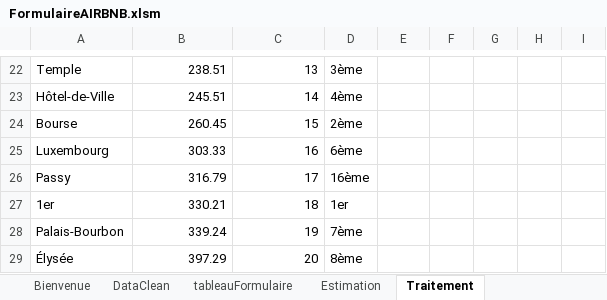
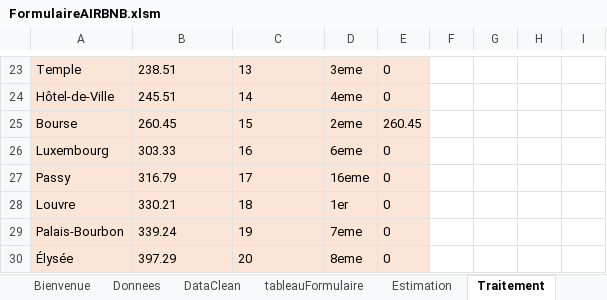
Before and after one commit to Val832/produit_digital, an Excel workbook: VBA/FormulaireAIRBNB.xlsm, sheet Traitement, drawn as a sheet; only a part is shown, gaps mark what is left out; values as stored, in another font and other column widths than the file's, no borders; charts and pictures and table styles not drawn; addresses are those after the commit; the diff covers the shown part only; the diff names each change by its address in the sheet, - before the commit and + after, or states it on an @@ line.

Commit message:
construction du dahboard - réorganisation de la feuille traitement pour plus de clareté

```diff
--- a/VBA/FormulaireAIRBNB.xlsm (sheet Traitement)
+++ b/VBA/FormulaireAIRBNB.xlsm (sheet Traitement)
@@ sheet tab unhidden: Donnees @@
-A23:E30 fill: none
+A23:E30 fill: #FBE5D6
-B23:C30 alignment: right
+B23:C30 alignment: left
-D23: 3ème
+D23: 3eme
-E23:E24: (empty)
+E23:E24: 0
-D24: 4ème
+D24: 4eme
-D25: 2ème
+D25: 2eme
-E25: (empty)
+E25: 260.45
-D26: 6ème
+D26: 6eme
-E26:E30: (empty)
+E26:E30: 0
-D27: 16ème
+D27: 16eme
-A28: 1er
+A28: Louvre
-D29: 7ème
+D29: 7eme
-D30: 8ème
+D30: 8eme
```
Also changed, not shown: 6 added rows, 5 removed rows, 42 edited cells and cell formats elsewhere in this sheet, sheet DataClean, charts or pictures, 4 other files.
